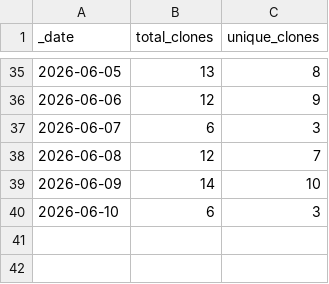
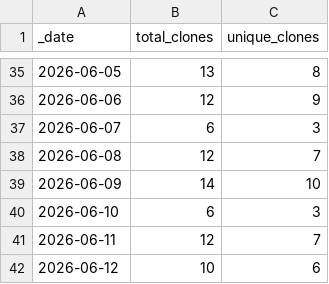
Before and after one commit to somyabhalani/airsign, a CSV file: traffic/clones.csv, drawn as a sheet; only a part is shown, gaps mark what is left out.

```diff
--- a/traffic/clones.csv
+++ b/traffic/clones.csv
@@ -40 +40,3 @@ _date,total_clones,unique_clones
 2026-06-10,6,3
+2026-06-11,12,7
+2026-06-12,10,6
```
Also changed, not shown: traffic/views.csv, 1 other file.
